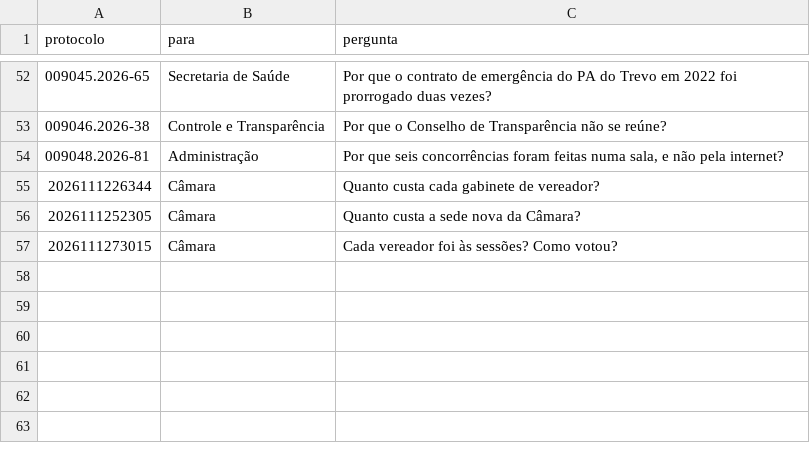
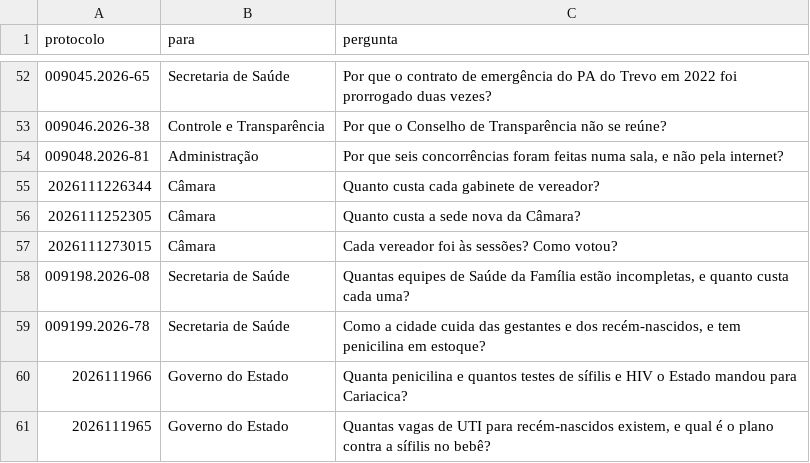
Before and after one commit to vigiacariacica/vigia-cariacica, a CSV file: data/pedidos/perguntas_publicas.csv, drawn as a sheet; only a part is shown, gaps mark what is left out; the diff names each change by its address in the sheet, - before the commit and + after, or states it on an @@ line.

```diff
--- a/data/pedidos/perguntas_publicas.csv
+++ b/data/pedidos/perguntas_publicas.csv
+row 58: 009198.2026-08 | Secretaria de Saúde | Quantas equipes de Saúde da Família estão incompletas, e quanto custa cada uma?
+row 59: 009199.2026-78 | Secretaria de Saúde | Como a cidade cuida das gestantes e dos recém-nascidos, e tem penicilina em estoque?
+row 60: 2026111966 | Governo do Estado | Quanta penicilina e quantos testes de sífilis e HIV o Estado mandou para Cariacica?
+row 61: 2026111965 | Governo do Estado | Quantas vagas de UTI para recém-nascidos existem, e qual é o plano contra a sífilis no bebê?
```
Also changed, not shown: data/pedidos/pedidos.csv.
